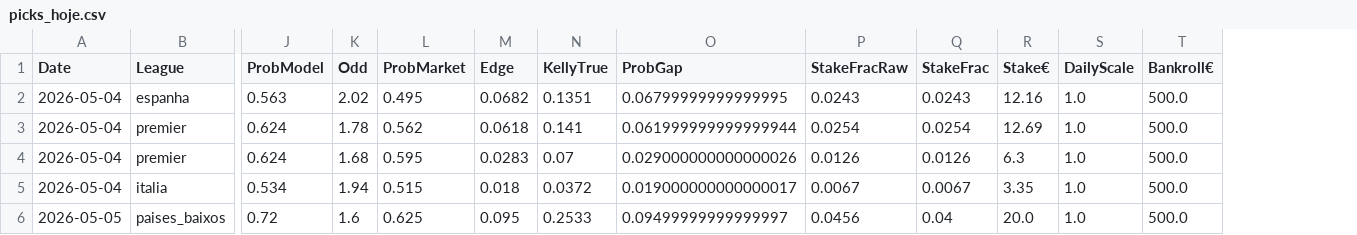
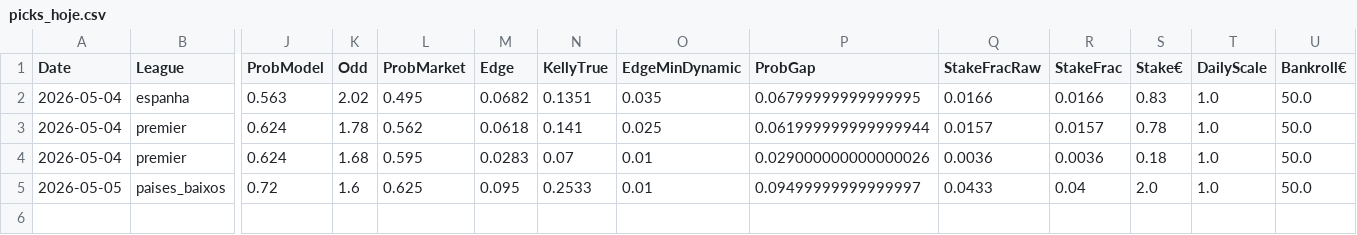
Before and after one commit to jorgepita/apostas-over-futebol, a CSV file: picks_hoje.csv, drawn as a sheet; only a part is shown, gaps mark what is left out; removed rows and columns are numbered as before the commit, all else as after; rows hold the shown columns only; the diff names each change by its address in the sheet, - before the commit and + after, or states it on an @@ line.

Commit message:
Update picks_hoje.csv (2026-05-04T12:00:23Z)

```diff
--- a/picks_hoje.csv
+++ b/picks_hoje.csv
+column O (EdgeMinDynamic), rows 2-5: 0.035 | 0.025 | 0.01 | 0.01
-Q2 (StakeFracRaw): 0.0243
+Q2 (StakeFracRaw): 0.0166
-R2 (StakeFrac): 0.0243
+R2 (StakeFrac): 0.0166
-S2 (Stake€): 12.16
+S2 (Stake€): 0.83
-U2:U4 (Bankroll€): 500.0
+U2:U4 (Bankroll€): 50.0
-Q3 (StakeFracRaw): 0.0254
+Q3 (StakeFracRaw): 0.0157
-R3 (StakeFrac): 0.0254
+R3 (StakeFrac): 0.0157
-S3 (Stake€): 12.69
+S3 (Stake€): 0.78
-Q4 (StakeFracRaw): 0.0126
+Q4 (StakeFracRaw): 0.0036
-R4 (StakeFrac): 0.0126
+R4 (StakeFrac): 0.0036
-S4 (Stake€): 6.3
+S4 (Stake€): 0.18
-row 5: 2026-05-04 | italia | 0.534 | 1.94 | 0.515 | 0.018 | 0.0372 | 0.019000000000000017 | 0.0067 | 0.0067 | 3.35 | 1.0 | 500.0
-Q5 (StakeFracRaw): 0.0456
+Q5 (StakeFracRaw): 0.0433
-S5 (Stake€): 20.0
+S5 (Stake€): 2.0
-U5 (Bankroll€): 500.0
+U5 (Bankroll€): 50.0
```
